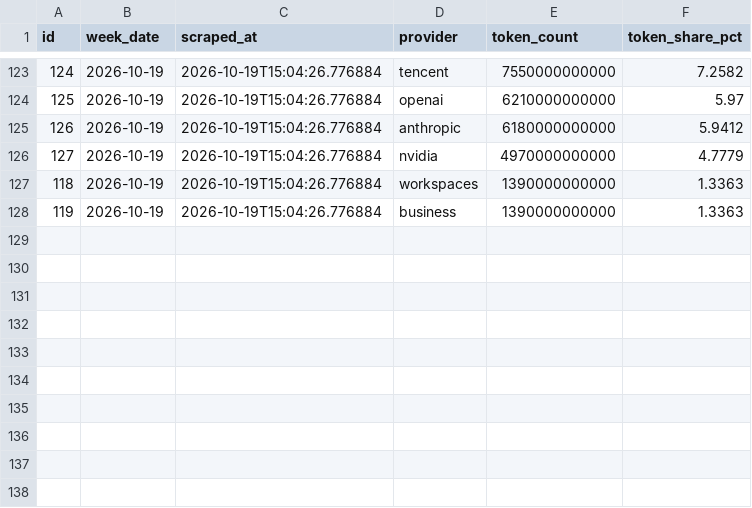
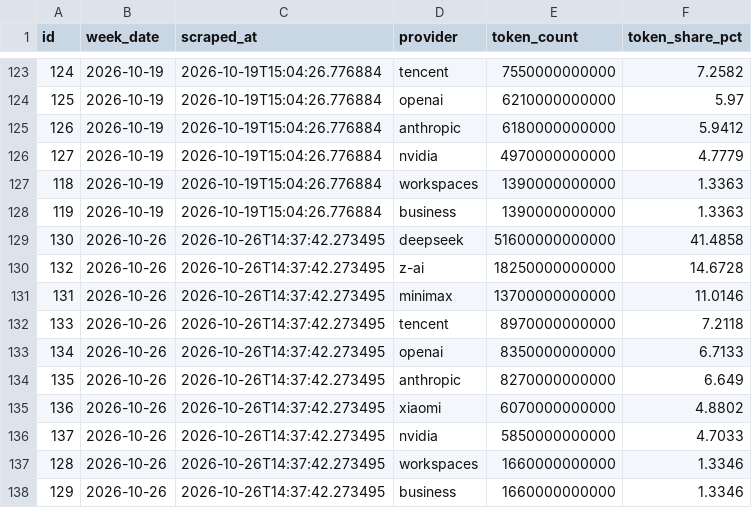
Before and after one commit to AlexLS8888/ai-monitor-public, a CSV file: data/provider_share_history.csv, drawn as a sheet; only a part is shown, gaps mark what is left out; the diff names each change by its address in the sheet, - before the commit and + after, or states it on an @@ line.

Commit message:
data: 2026-10-26

```diff
--- a/data/provider_share_history.csv
+++ b/data/provider_share_history.csv
+row 129: 130 | 2026-10-26 | 2026-10-26T14:37:42.273495 | deepseek | 51600000000000 | 41.4858
+row 130: 132 | 2026-10-26 | 2026-10-26T14:37:42.273495 | z-ai | 18250000000000 | 14.6728
+row 131: 131 | 2026-10-26 | 2026-10-26T14:37:42.273495 | minimax | 13700000000000 | 11.0146
+row 132: 133 | 2026-10-26 | 2026-10-26T14:37:42.273495 | tencent | 8970000000000 | 7.2118
+row 133: 134 | 2026-10-26 | 2026-10-26T14:37:42.273495 | openai | 8350000000000 | 6.7133
+row 134: 135 | 2026-10-26 | 2026-10-26T14:37:42.273495 | anthropic | 8270000000000 | 6.649
+row 135: 136 | 2026-10-26 | 2026-10-26T14:37:42.273495 | xiaomi | 6070000000000 | 4.8802
+row 136: 137 | 2026-10-26 | 2026-10-26T14:37:42.273495 | nvidia | 5850000000000 | 4.7033
+row 137: 128 | 2026-10-26 | 2026-10-26T14:37:42.273495 | workspaces | 1660000000000 | 1.3346
+row 138: 129 | 2026-10-26 | 2026-10-26T14:37:42.273495 | business | 1660000000000 | 1.3346
```
Also changed, not shown: data/llm_weekly_metrics.csv, 2 other files.
